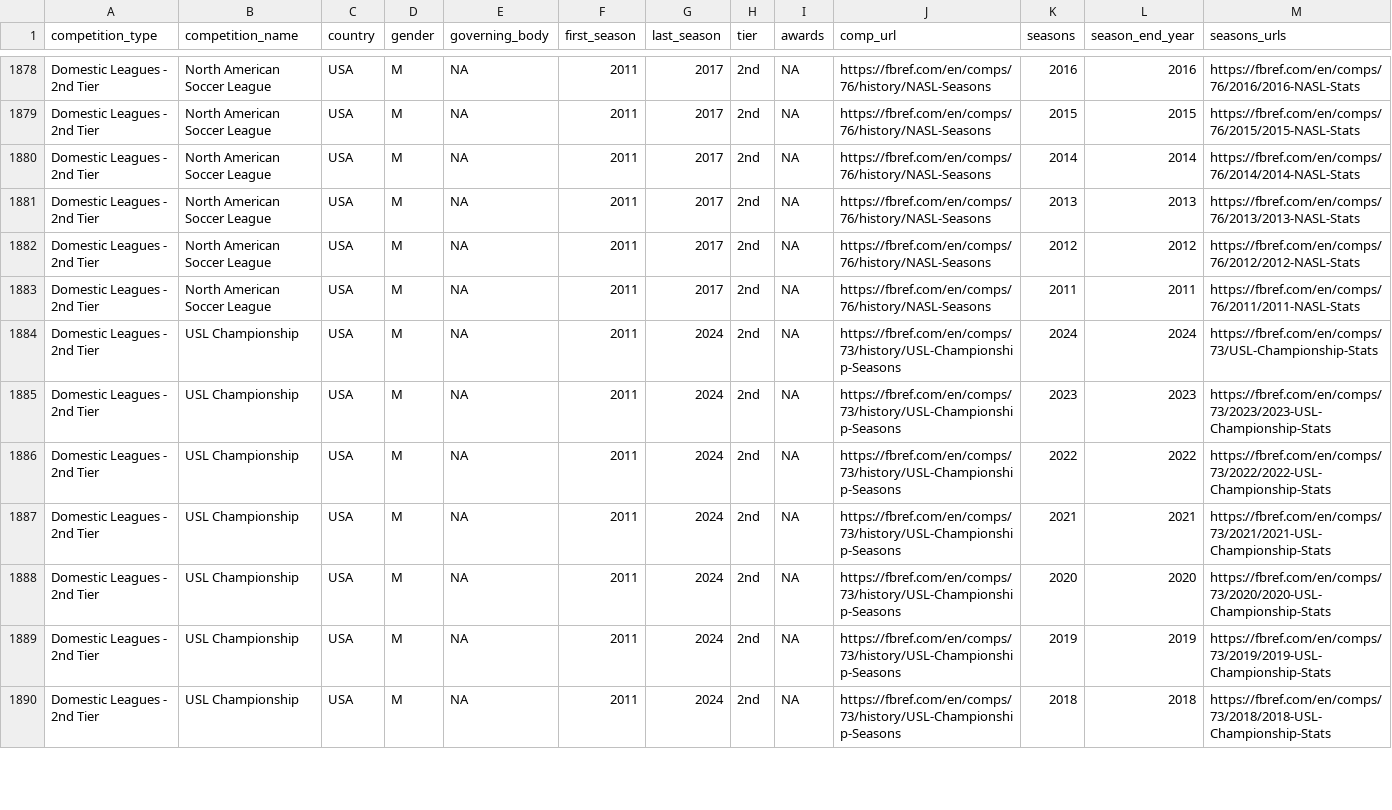
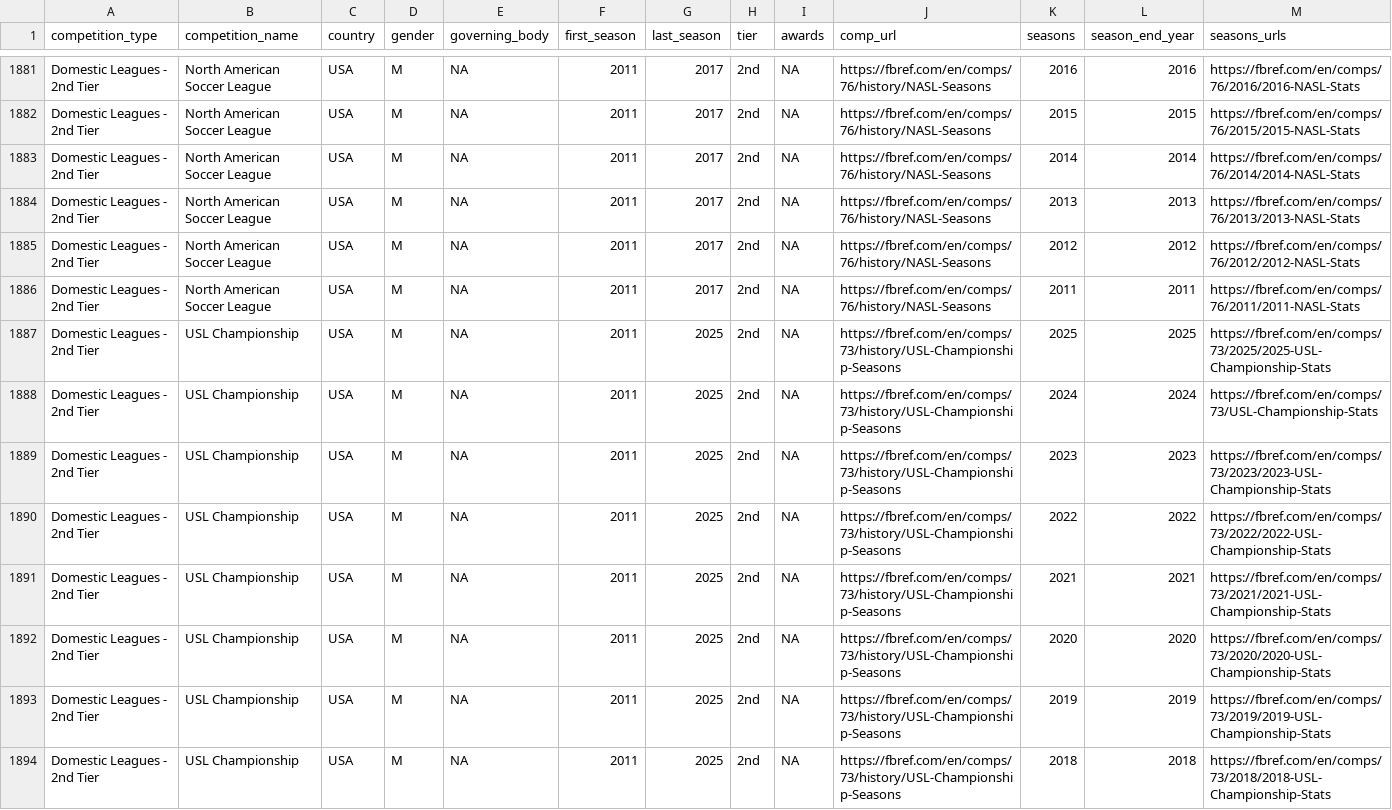
Before and after one commit to JaseZiv/worldfootballR_data, a CSV file: raw-data/all_leages_and_cups/all_competitions.csv, drawn as a sheet; only a part is shown, gaps mark what is left out; addresses are those after the commit; rows hold the shown columns only; the diff covers the shown part only; the diff names each change by its address in the sheet, - before the commit and + after, or states it on an @@ line.

```diff
--- a/raw-data/all_leages_and_cups/all_competitions.csv
+++ b/raw-data/all_leages_and_cups/all_competitions.csv
+row 1887: Domestic Leagues - 2nd Tier | USL Championship | USA | M | NA | 2011 | 2025 | 2nd | NA | https://fbref.com/en/comps/73/history/USL-Championship-Seasons | 2025 | 2025 | https://fbref.com/en/comps/73/2025/2025-USL-Championship-Stats
-G1888:G1894 (last_season): 2024
+G1888:G1894 (last_season): 2025
```
Also changed, not shown: 4 added rows and 55 edited cells elsewhere in this file, raw-data/transfermarkt_leagues/main_comp_seasons.csv.
